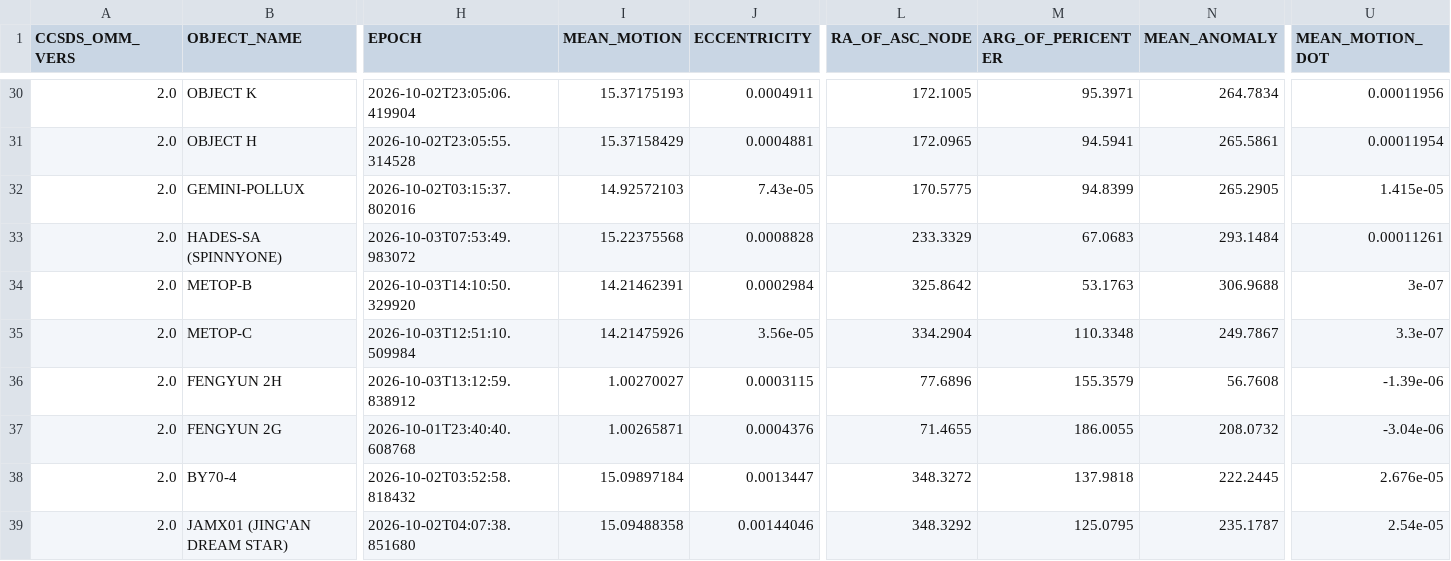
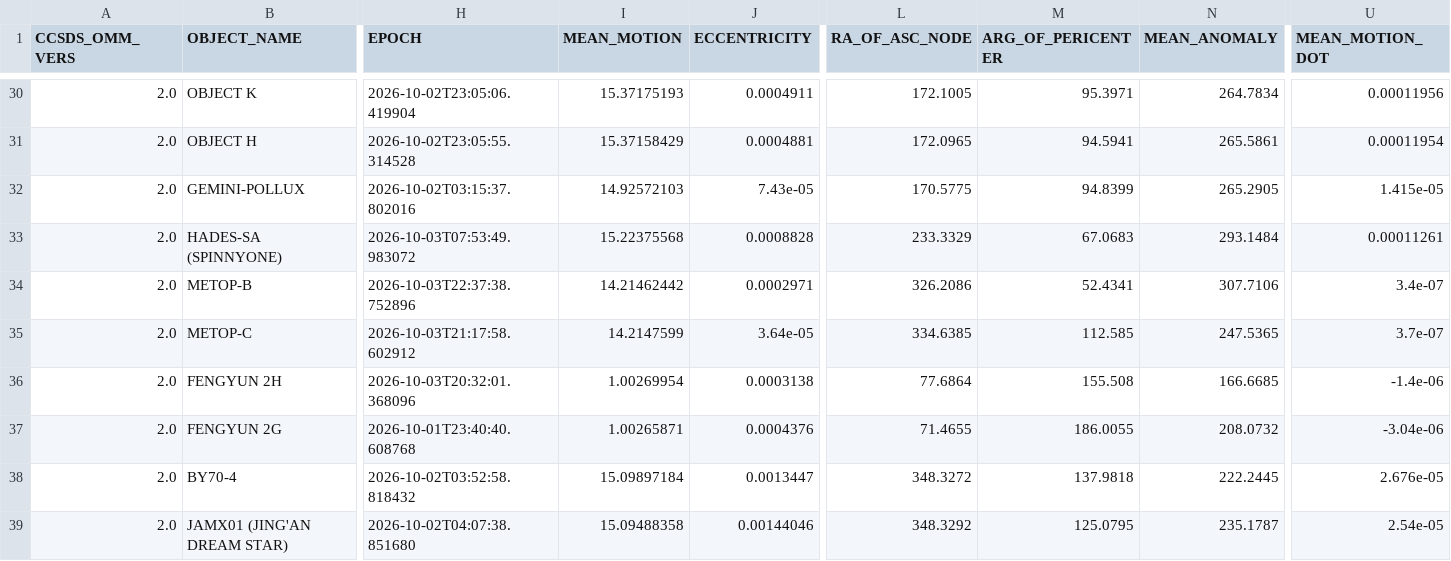
Before and after one commit to BI4PYM/AutoTLE, a CSV file: satellites/AutoTLE.csv, drawn as a sheet; only a part is shown, gaps mark what is left out; the diff covers the shown part only; the diff names each change by its address in the sheet, - before the commit and + after, or states it on an @@ line.

Commit message:
Auto upload

```diff
--- a/satellites/AutoTLE.csv
+++ b/satellites/AutoTLE.csv
-H34 (EPOCH): 2026-10-03T14:10:50.329920
+H34 (EPOCH): 2026-10-03T22:37:38.752896
-I34 (MEAN_MOTION): 14.21462391
+I34 (MEAN_MOTION): 14.21462442
-J34 (ECCENTRICITY): 0.0002984
+J34 (ECCENTRICITY): 0.0002971
-L34 (RA_OF_ASC_NODE): 325.8642
+L34 (RA_OF_ASC_NODE): 326.2086
-M34 (ARG_OF_PERICENTER): 53.1763
+M34 (ARG_OF_PERICENTER): 52.4341
-N34 (MEAN_ANOMALY): 306.9688
+N34 (MEAN_ANOMALY): 307.7106
-U34 (MEAN_MOTION_DOT): 3e-07
+U34 (MEAN_MOTION_DOT): 3.4e-07
-H35 (EPOCH): 2026-10-03T12:51:10.509984
+H35 (EPOCH): 2026-10-03T21:17:58.602912
-I35 (MEAN_MOTION): 14.21475926
+I35 (MEAN_MOTION): 14.2147599
-J35 (ECCENTRICITY): 3.56e-05
+J35 (ECCENTRICITY): 3.64e-05
-L35 (RA_OF_ASC_NODE): 334.2904
+L35 (RA_OF_ASC_NODE): 334.6385
-M35 (ARG_OF_PERICENTER): 110.3348
+M35 (ARG_OF_PERICENTER): 112.585
-N35 (MEAN_ANOMALY): 249.7867
+N35 (MEAN_ANOMALY): 247.5365
-U35 (MEAN_MOTION_DOT): 3.3e-07
+U35 (MEAN_MOTION_DOT): 3.7e-07
-H36 (EPOCH): 2026-10-03T13:12:59.838912
+H36 (EPOCH): 2026-10-03T20:32:01.368096
-I36 (MEAN_MOTION): 1.00270027
+I36 (MEAN_MOTION): 1.00269954
-J36 (ECCENTRICITY): 0.0003115
+J36 (ECCENTRICITY): 0.0003138
-L36 (RA_OF_ASC_NODE): 77.6896
+L36 (RA_OF_ASC_NODE): 77.6864
-M36 (ARG_OF_PERICENTER): 155.3579
+M36 (ARG_OF_PERICENTER): 155.508
-N36 (MEAN_ANOMALY): 56.7608
+N36 (MEAN_ANOMALY): 166.6685
-U36 (MEAN_MOTION_DOT): -1.39e-06
+U36 (MEAN_MOTION_DOT): -1.4e-06
```
Also changed, not shown: 6 edited cells elsewhere in this file, 8 other files.
